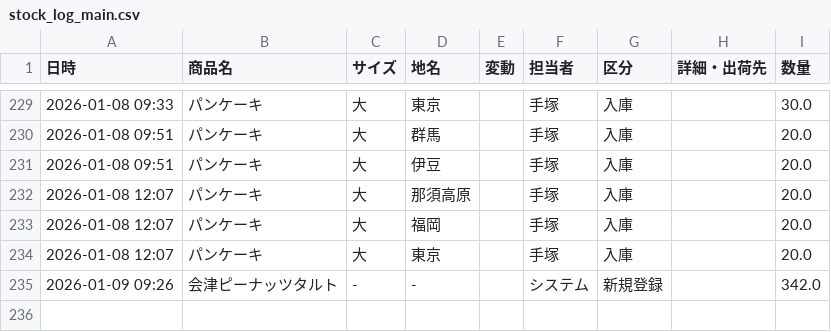
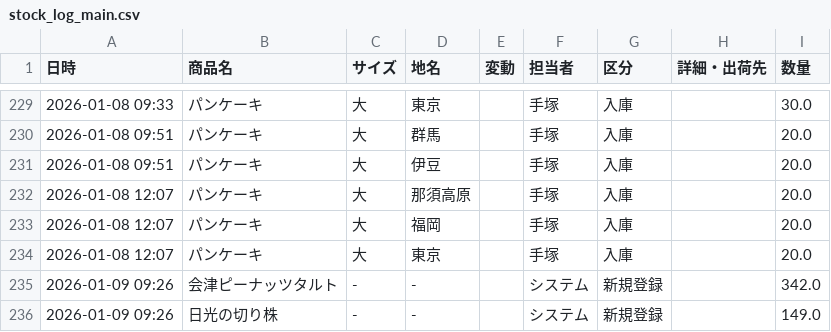
Before and after one commit to iplan381/zaiko-kanri, a CSV file: stock_log_main.csv, drawn as a sheet; only a part is shown, gaps mark what is left out; the diff names each change by its address in the sheet, - before the commit and + after, or states it on an @@ line.

Commit message:
Add Log

```diff
--- a/stock_log_main.csv
+++ b/stock_log_main.csv
+row 236: 2026-01-09 09:26 | 日光の切り株 | - | - |  | システム | 新規登録 |  | 149.0
```
